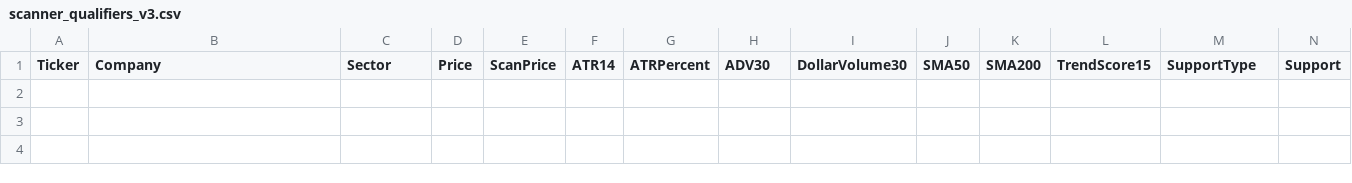
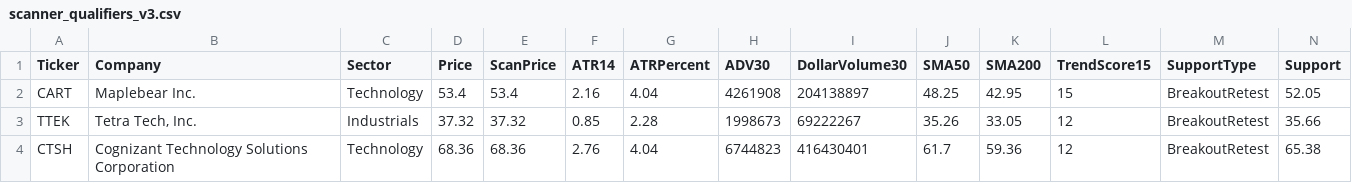
Before and after one commit to nryan63/stock-scanner-output, a CSV file: scanner_qualifiers_v3.csv, drawn as a sheet; only a part is shown; rows hold the shown columns only; the diff names each change by its address in the sheet, - before the commit and + after, or states it on an @@ line.

```diff
--- a/scanner_qualifiers_v3.csv
+++ b/scanner_qualifiers_v3.csv
+row 2: CART | Maplebear Inc. | Technology | 53.4 | 53.4 | 2.16 | 4.04 | 4261908 | 204138897 | 48.25 | 42.95 | 15 | BreakoutRetest | 52.05
+row 3: TTEK | Tetra Tech, Inc. | Industrials | 37.32 | 37.32 | 0.85 | 2.28 | 1998673 | 69222267 | 35.26 | 33.05 | 12 | BreakoutRetest | 35.66
+row 4: CTSH | Cognizant Technology Solutions Corporation | Technology | 68.36 | 68.36 | 2.76 | 4.04 | 6744823 | 416430401 | 61.7 | 59.36 | 12 | BreakoutRetest | 65.38
```
Also changed, not shown: scanner_results_v3.csv, scanner_top5_v4.csv, 1 other file.
